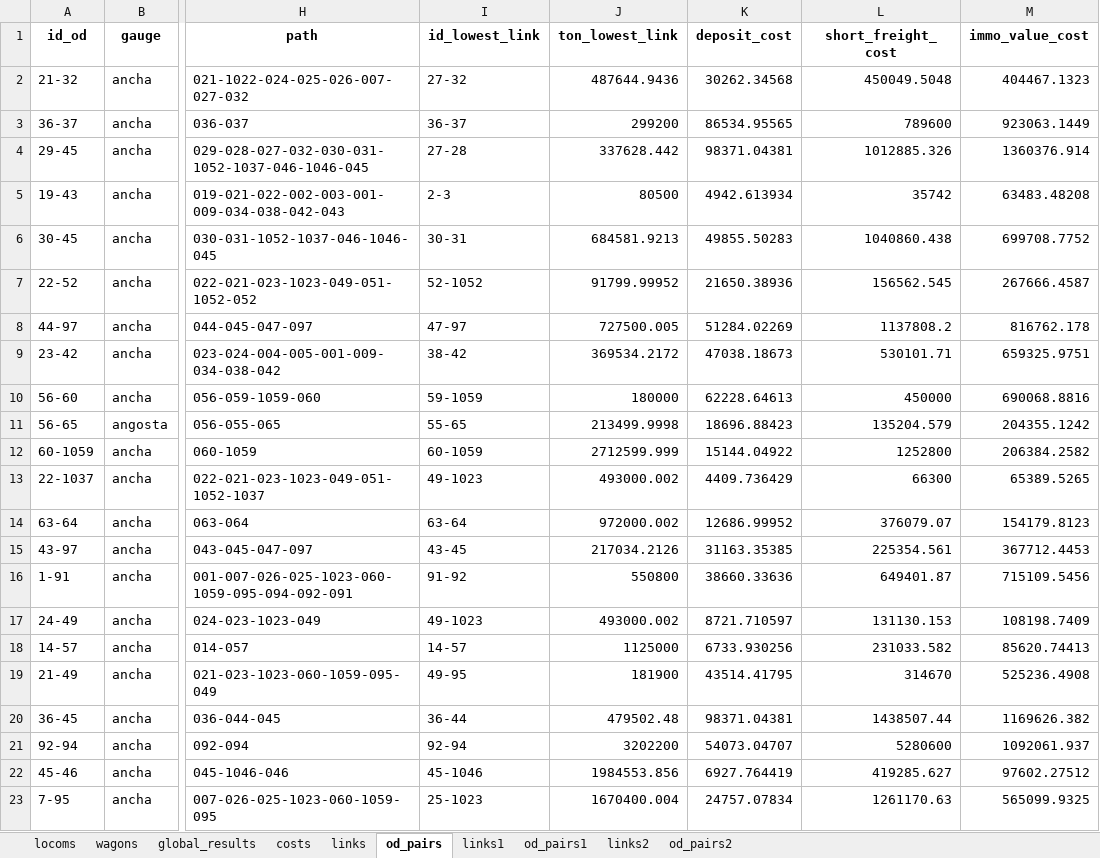
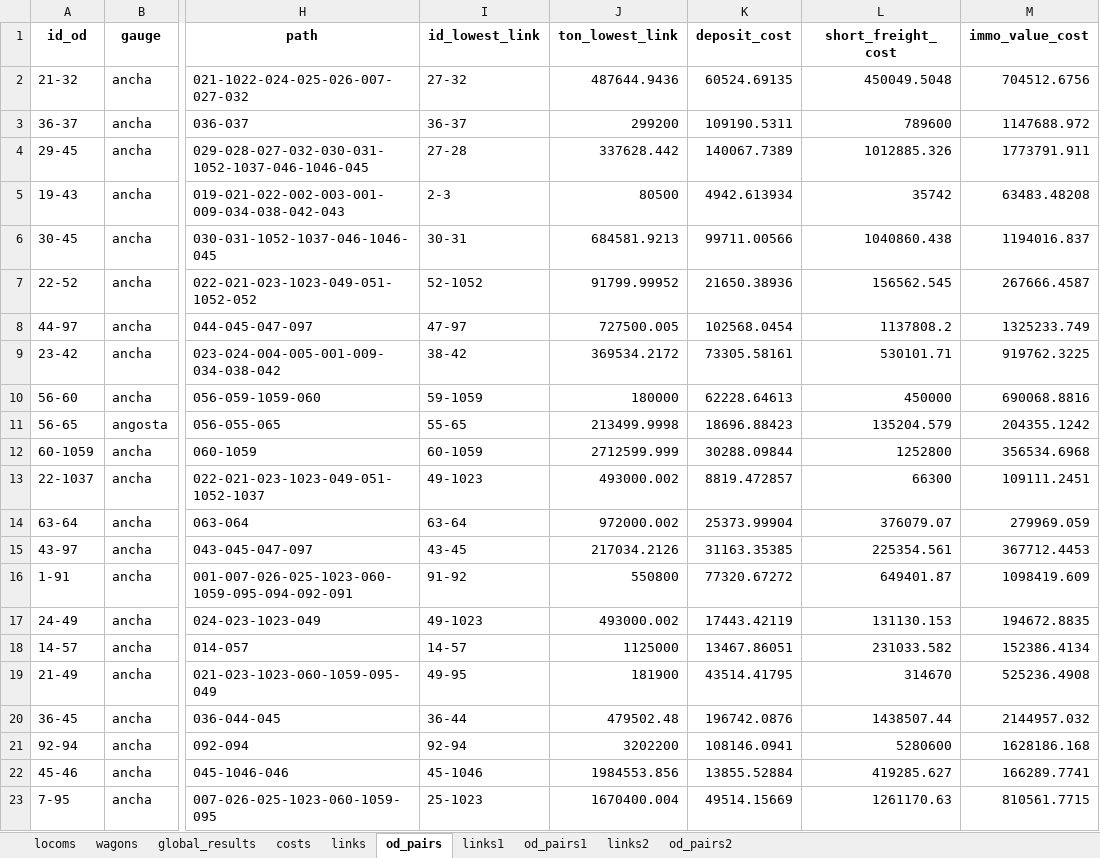
Before and after one commit to abenassi/freight-transport-network, an Excel workbook: reports/railway_report.xlsx, sheet od_pairs, drawn as a sheet; only a part is shown, gaps mark what is left out; values as stored, in another font and other column widths than the file's, no borders; the diff covers the shown part only; the diff names each change by its address in the sheet, - before the commit and + after, or states it on an @@ line.

Commit message:
Complete modifications to report new costs.

```diff
--- a/reports/railway_report.xlsx (sheet od_pairs)
+++ b/reports/railway_report.xlsx (sheet od_pairs)
-K2 (deposit_cost): 30262.34568
+K2 (deposit_cost): 60524.69135
-M2 (immo_value_cost): 404467.1323
+M2 (immo_value_cost): 704512.6756
-K3 (deposit_cost): 86534.95565
+K3 (deposit_cost): 109190.5311
-M3 (immo_value_cost): 923063.1449
+M3 (immo_value_cost): 1147688.972
-K4 (deposit_cost): 98371.04381
+K4 (deposit_cost): 140067.7389
-M4 (immo_value_cost): 1360376.914
+M4 (immo_value_cost): 1773791.911
-K6 (deposit_cost): 49855.50283
+K6 (deposit_cost): 99711.00566
-M6 (immo_value_cost): 699708.7752
+M6 (immo_value_cost): 1194016.837
-K8 (deposit_cost): 51284.02269
+K8 (deposit_cost): 102568.0454
-M8 (immo_value_cost): 816762.178
+M8 (immo_value_cost): 1325233.749
-K9 (deposit_cost): 47038.18673
+K9 (deposit_cost): 73305.58161
-M9 (immo_value_cost): 659325.9751
+M9 (immo_value_cost): 919762.3225
-K12 (deposit_cost): 15144.04922
+K12 (deposit_cost): 30288.09844
-M12 (immo_value_cost): 206384.2582
+M12 (immo_value_cost): 356534.6968
-K13 (deposit_cost): 4409.736429
+K13 (deposit_cost): 8819.472857
-M13 (immo_value_cost): 65389.5265
+M13 (immo_value_cost): 109111.2451
-K14 (deposit_cost): 12686.99952
+K14 (deposit_cost): 25373.99904
-M14 (immo_value_cost): 154179.8123
+M14 (immo_value_cost): 279969.059
-K16 (deposit_cost): 38660.33636
+K16 (deposit_cost): 77320.67272
-M16 (immo_value_cost): 715109.5456
+M16 (immo_value_cost): 1098419.609
-K17 (deposit_cost): 8721.710597
+K17 (deposit_cost): 17443.42119
-M17 (immo_value_cost): 108198.7409
+M17 (immo_value_cost): 194672.8835
-K18 (deposit_cost): 6733.930256
+K18 (deposit_cost): 13467.86051
-M18 (immo_value_cost): 85620.74413
+M18 (immo_value_cost): 152386.4134
-K20 (deposit_cost): 98371.04381
+K20 (deposit_cost): 196742.0876
-M20 (immo_value_cost): 1169626.382
+M20 (immo_value_cost): 2144957.032
-K21 (deposit_cost): 54073.04707
+K21 (deposit_cost): 108146.0941
-M21 (immo_value_cost): 1092061.937
+M21 (immo_value_cost): 1628186.168
-K22 (deposit_cost): 6927.764419
+K22 (deposit_cost): 13855.52884
-M22 (immo_value_cost): 97602.27512
+M22 (immo_value_cost): 166289.7741
-K23 (deposit_cost): 24757.07834
+K23 (deposit_cost): 49514.15669
-M23 (immo_value_cost): 565099.9325
+M23 (immo_value_cost): 810561.7715
```
Also changed, not shown: 134 edited cells elsewhere in this sheet, sheet od_pairs1, sheet costs, data/railway_parameters.xlsx, reports/roadway_report.xlsx, 2 other files.
